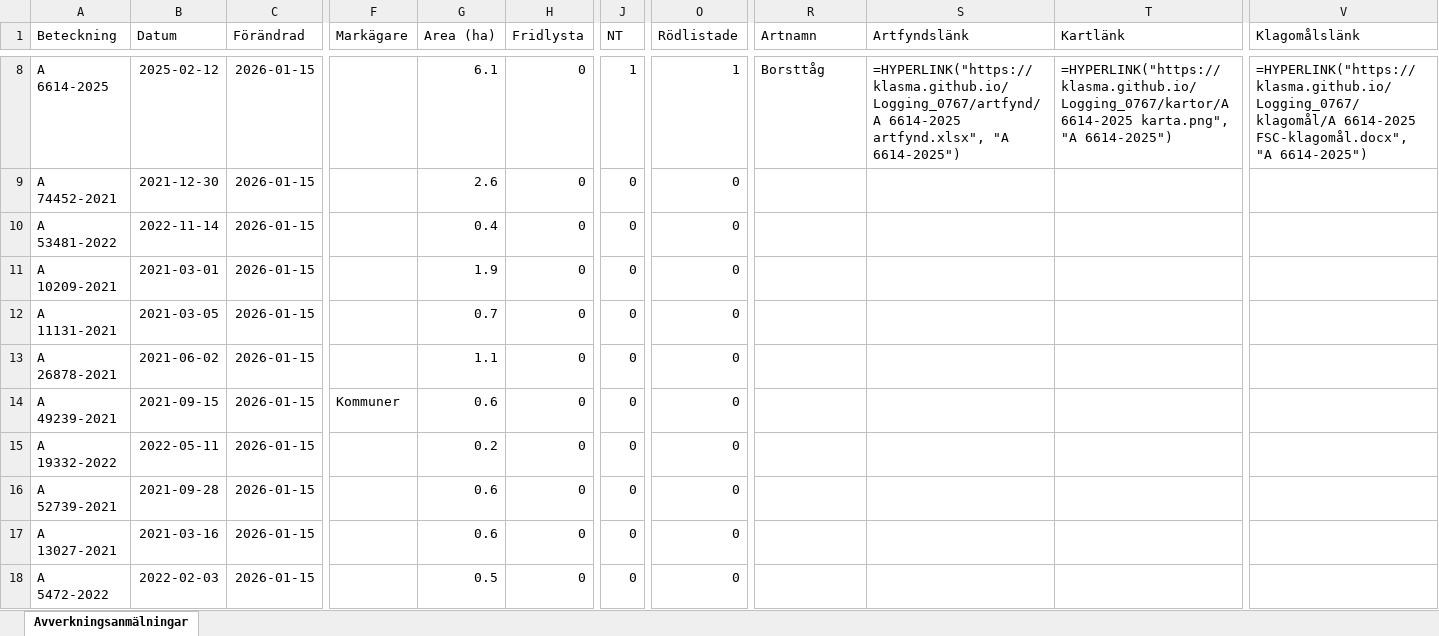
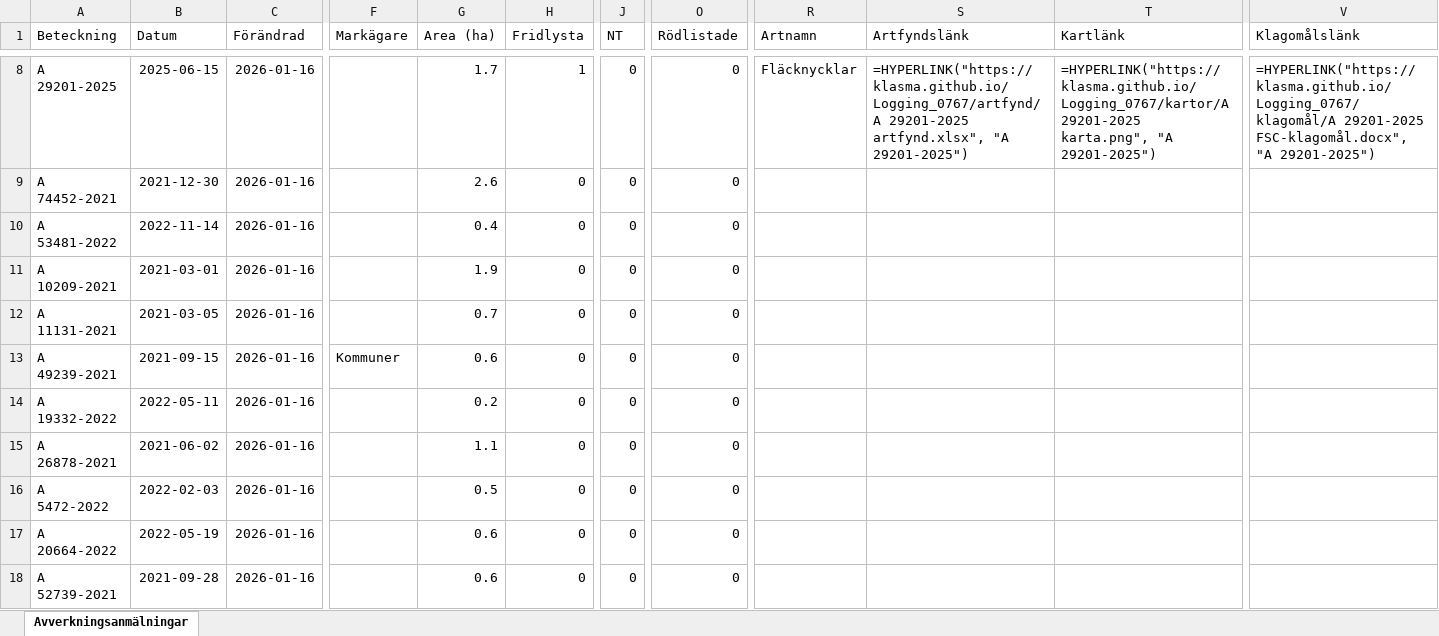
Before and after one commit to klasma/Logging_0767, an Excel workbook: Översikt MARKARYD.xlsx, sheet Avverkningsanmälningar, drawn as a sheet; only a part is shown, gaps mark what is left out; values as stored, in another font and other column widths than the file's, no borders; formulas without a stored value are shown as written; the diff covers the shown part only; the diff names each change by its address in the sheet, - before the commit and + after, or states it on an @@ line.

```diff
--- a/Översikt MARKARYD.xlsx (sheet Avverkningsanmälningar)
+++ b/Översikt MARKARYD.xlsx (sheet Avverkningsanmälningar)
-A8 (Beteckning): A 6614-2025
+A8 (Beteckning): A 29201-2025
-B8 (Datum): 2025-02-12
+B8 (Datum): 2025-06-15
-C8:C18 (Förändrad): 2026-01-15
+C8:C18 (Förändrad): 2026-01-16
-G8 (Area (ha)): 6.1
+G8 (Area (ha)): 1.7
-H8 (Fridlysta): 0
+H8 (Fridlysta): 1
-J8 (NT): 1
+J8 (NT): 0
-O8 (Rödlistade): 1
+O8 (Rödlistade): 0
-R8 (Artnamn): Borsttåg
+R8 (Artnamn): Fläcknycklar
-S8 (Artfyndslänk): =HYPERLINK("https://klasma.github.io/Logging_0767/artfynd/A 6614-2025 artfynd.xlsx", "A 6614-2025")
+S8 (Artfyndslänk): =HYPERLINK("https://klasma.github.io/Logging_0767/artfynd/A 29201-2025 artfynd.xlsx", "A 29201-2025")
-T8 (Kartlänk): =HYPERLINK("https://klasma.github.io/Logging_0767/kartor/A 6614-2025 karta.png", "A 6614-2025")
+T8 (Kartlänk): =HYPERLINK("https://klasma.github.io/Logging_0767/kartor/A 29201-2025 karta.png", "A 29201-2025")
-V8 (Klagomålslänk): =HYPERLINK("https://klasma.github.io/Logging_0767/klagomål/A 6614-2025 FSC-klagomål.docx", "A 6614-2025")
+V8 (Klagomålslänk): =HYPERLINK("https://klasma.github.io/Logging_0767/klagomål/A 29201-2025 FSC-klagomål.docx", "A 29201-2025")
-A13 (Beteckning): A 26878-2021
+A13 (Beteckning): A 49239-2021
-B13 (Datum): 2021-06-02
+B13 (Datum): 2021-09-15
-F13 (Markägare): (empty)
+F13 (Markägare): Kommuner
-G13 (Area (ha)): 1.1
+G13 (Area (ha)): 0.6
-A14 (Beteckning): A 49239-2021
+A14 (Beteckning): A 19332-2022
-B14 (Datum): 2021-09-15
+B14 (Datum): 2022-05-11
-F14 (Markägare): Kommuner
+F14 (Markägare): (empty)
-G14 (Area (ha)): 0.6
+G14 (Area (ha)): 0.2
-A15 (Beteckning): A 19332-2022
+A15 (Beteckning): A 26878-2021
-B15 (Datum): 2022-05-11
+B15 (Datum): 2021-06-02
-G15 (Area (ha)): 0.2
+G15 (Area (ha)): 1.1
-A16 (Beteckning): A 52739-2021
+A16 (Beteckning): A 5472-2022
-B16 (Datum): 2021-09-28
+B16 (Datum): 2022-02-03
-G16 (Area (ha)): 0.6
+G16 (Area (ha)): 0.5
-A17 (Beteckning): A 13027-2021
+A17 (Beteckning): A 20664-2022
-B17 (Datum): 2021-03-16
+B17 (Datum): 2022-05-19
-A18 (Beteckning): A 5472-2022
+A18 (Beteckning): A 52739-2021
-B18 (Datum): 2022-02-03
+B18 (Datum): 2021-09-28
-G18 (Area (ha)): 0.5
+G18 (Area (ha)): 0.6
```
Also changed, not shown: 1710 edited cells elsewhere in this sheet, artfynd/A 27619-2022 artfynd.xlsx, artfynd/A 29201-2025 artfynd.xlsx, 41 other files.
